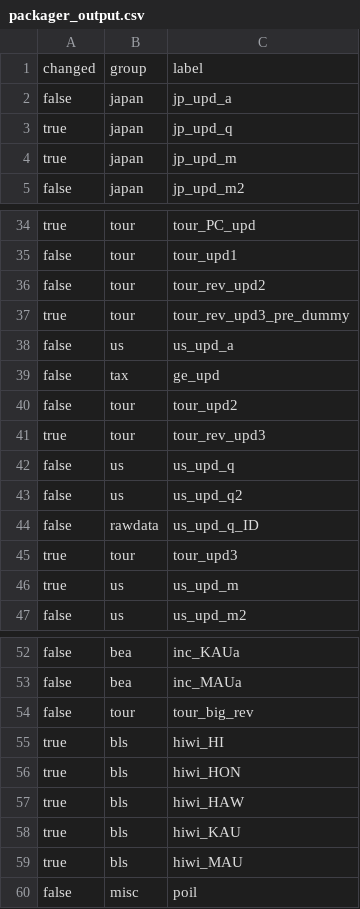
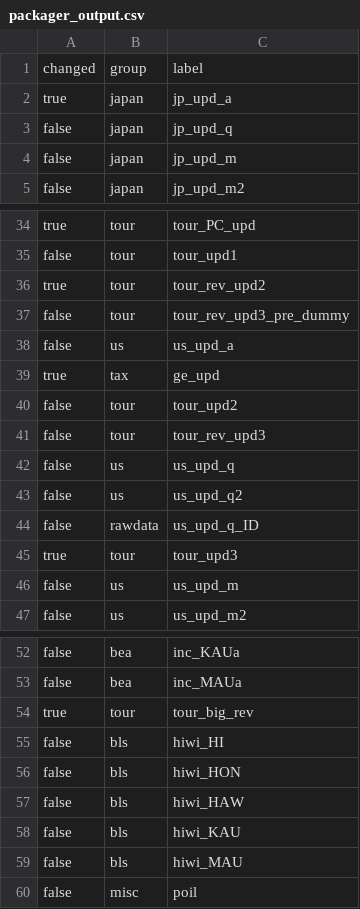
Before and after one commit to bentut/udaman, a CSV file: public/packager_output.csv, drawn as a sheet; only a part is shown, gaps mark what is left out; the diff covers the shown part only.

```diff
--- a/public/packager_output.csv
+++ b/public/packager_output.csv
@@ -1,5 +1,5 @@
 changed,group,label
-false,japan,jp_upd_a
-true,japan,jp_upd_q
-true,japan,jp_upd_m
+true,japan,jp_upd_a
+false,japan,jp_upd_q
+false,japan,jp_upd_m
 false,japan,jp_upd_m2
@@ -35,8 +35,8 @@ true,tour,tour_PC_upd
 false,tour,tour_upd1
-false,tour,tour_rev_upd2
-true,tour,tour_rev_upd3_pre_dummy
+true,tour,tour_rev_upd2
+false,tour,tour_rev_upd3_pre_dummy
 false,us,us_upd_a
-false,tax,ge_upd
+true,tax,ge_upd
 false,tour,tour_upd2
-true,tour,tour_rev_upd3
+false,tour,tour_rev_upd3
 false,us,us_upd_q
@@ -45,3 +45,3 @@ false,rawdata,us_upd_q_ID
 true,tour,tour_upd3
-true,us,us_upd_m
+false,us,us_upd_m
 false,us,us_upd_m2
@@ -53,8 +53,8 @@ false,bea,inc_KAUa
 false,bea,inc_MAUa
-false,tour,tour_big_rev
-true,bls,hiwi_HI
-true,bls,hiwi_HON
-true,bls,hiwi_HAW
-true,bls,hiwi_KAU
-true,bls,hiwi_MAU
+true,tour,tour_big_rev
+false,bls,hiwi_HI
+false,bls,hiwi_HON
+false,bls,hiwi_HAW
+false,bls,hiwi_KAU
+false,bls,hiwi_MAU
 false,misc,poil
```
Also changed, not shown: 3 edited cells elsewhere in this file, public/download_results.csv, public/rake_time.csv, 12 other files.
